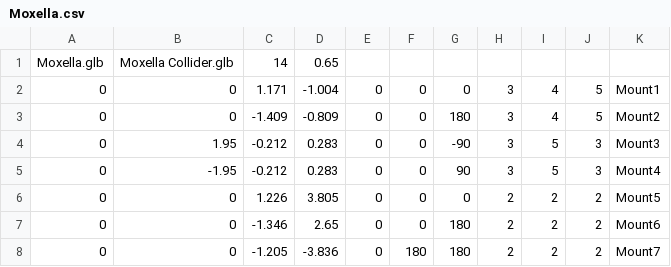
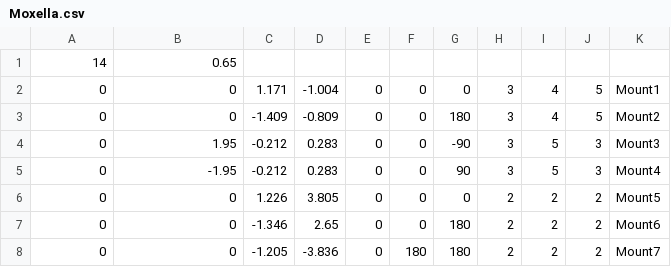
Before and after one commit to SirPoopit/shell-intercept, a CSV file: src/hulls/Moxella.csv, drawn as a sheet; only a part is shown.

```diff
--- a/src/hulls/Moxella.csv
+++ b/src/hulls/Moxella.csv
@@ -1,2 +1,2 @@
-Moxella.glb,Moxella Collider.glb,14,0.65,,,,,,,
+14,0.65,,,,,,,
 0,0,1.171,-1.004,0,0,0,3,4,5,Mount1
```
Also changed, not shown: src/hulls/Axford Heavy Cruiser.csv, src/hulls/Irsavatha.csv, 7 other files.
